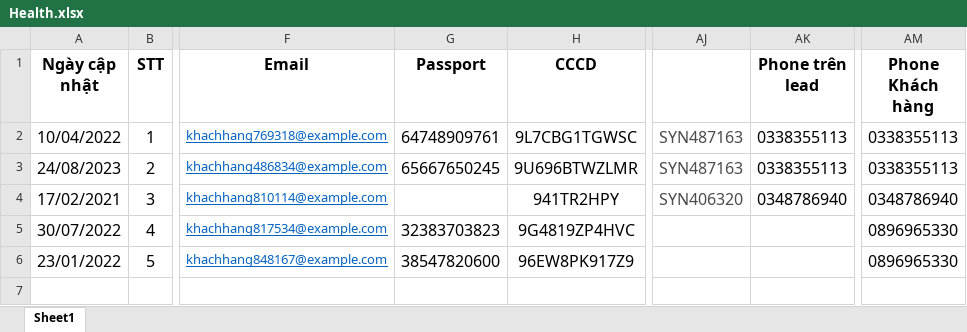
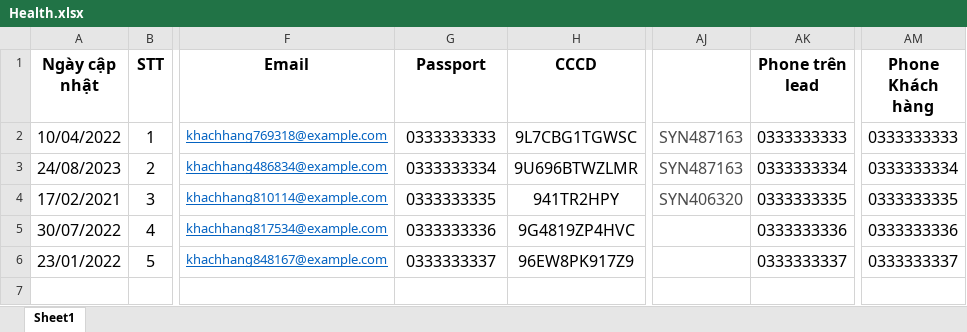
Before and after one commit to phatle224/hybrid-data-ingestion-streaming-platform, an Excel workbook: data/excel_data/Health.xlsx, sheet Sheet1, drawn as a sheet; only a part is shown, gaps mark what is left out; values as stored, in another font and other column widths than the file's, no borders; conditional formats not drawn; the diff names each change by its address in the sheet, - before the commit and + after, or states it on an @@ line.

```diff
--- a/data/excel_data/Health.xlsx (sheet Sheet1)
+++ b/data/excel_data/Health.xlsx (sheet Sheet1)
-G2 (Passport): 64748909761
+G2 (Passport): 0333333333
-AK2 (Phone trên lead): 0338355113
+AK2 (Phone trên lead): 0333333333
-AM2 (Phone Khách hàng): 0338355113
+AM2 (Phone Khách hàng): 0333333333
-G3 (Passport): 65667650245
+G3 (Passport): 0333333334
-AK3 (Phone trên lead): 0338355113
+AK3 (Phone trên lead): 0333333334
-AM3 (Phone Khách hàng): 0338355113
+AM3 (Phone Khách hàng): 0333333334
-G4 (Passport): (empty)
+G4 (Passport): 0333333335
-AK4 (Phone trên lead): 0348786940
+AK4 (Phone trên lead): 0333333335
-AM4 (Phone Khách hàng): 0348786940
+AM4 (Phone Khách hàng): 0333333335
-G5 (Passport): 32383703823
+G5 (Passport): 0333333336
-AK5 (Phone trên lead): (empty)
+AK5 (Phone trên lead): 0333333336
-AM5 (Phone Khách hàng): 0896965330
+AM5 (Phone Khách hàng): 0333333336
-G6 (Passport): 38547820600
+G6 (Passport): 0333333337
-AK6 (Phone trên lead): (empty)
+AK6 (Phone trên lead): 0333333337
-AM6 (Phone Khách hàng): 0896965330
+AM6 (Phone Khách hàng): 0333333337
```
Also changed, not shown: data/excel_data/Medical-Social.xlsx, data/excel_data/Moto.xlsx, 12 other files.
